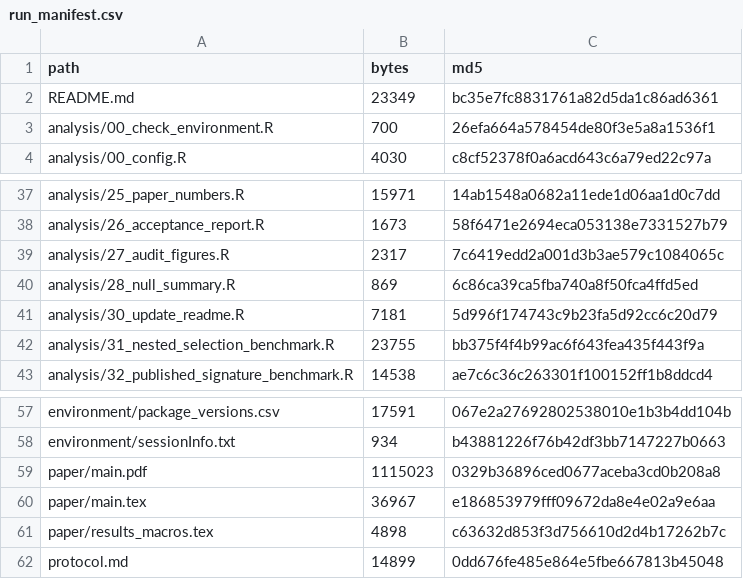
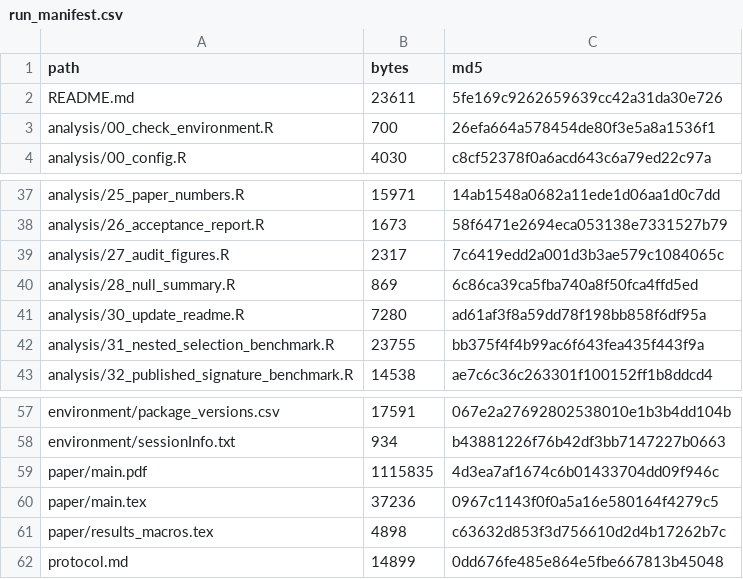
Before and after one commit to ArjunCodess/HYDRA-ccRCC, a CSV file: results/tables/run_manifest.csv, drawn as a sheet; only a part is shown, gaps mark what is left out.

Commit message:
refresh output checksums

```diff
--- a/results/tables/run_manifest.csv
+++ b/results/tables/run_manifest.csv
@@ -1,3 +1,3 @@
 path,bytes,md5
-README.md,23349,bc35e7fc8831761a82d5da1c86ad6361
+README.md,23611,5fe169c9262659639cc42a31da30e726
 analysis/00_check_environment.R,700,26efa664a578454de80f3e5a8a1536f1
@@ -40,3 +40,3 @@ analysis/27_audit_figures.R,2317,7c6419edd2a001d3b3ae579c1084065c
 analysis/28_null_summary.R,869,6c86ca39ca5fba740a8f50fca4ffd5ed
-analysis/30_update_readme.R,7181,5d996f174743c9b23fa5d92cc6c20d79
+analysis/30_update_readme.R,7280,ad61af3f8a59dd78f198bb858f6df95a
 analysis/31_nested_selection_benchmark.R,23755,bb375f4f4b99ac6f643fea435f443f9a
@@ -58,4 +58,4 @@ environment/package_versions.csv,17591,067e2a27692802538010e1b3b4dd104b
 environment/sessionInfo.txt,934,b43881226f76b42df3bb7147227b0663
-paper/main.pdf,1115023,0329b36896ced0677aceba3cd0b208a8
-paper/main.tex,36967,e186853979fff09672da8e4e02a9e6aa
+paper/main.pdf,1115835,4d3ea7af1674c6b01433704dd09f946c
+paper/main.tex,37236,0967c1143f0f0a5a16e580164f4279c5
 paper/results_macros.tex,4898,c63632d853f3d756610d2d4b17262b7c
```
